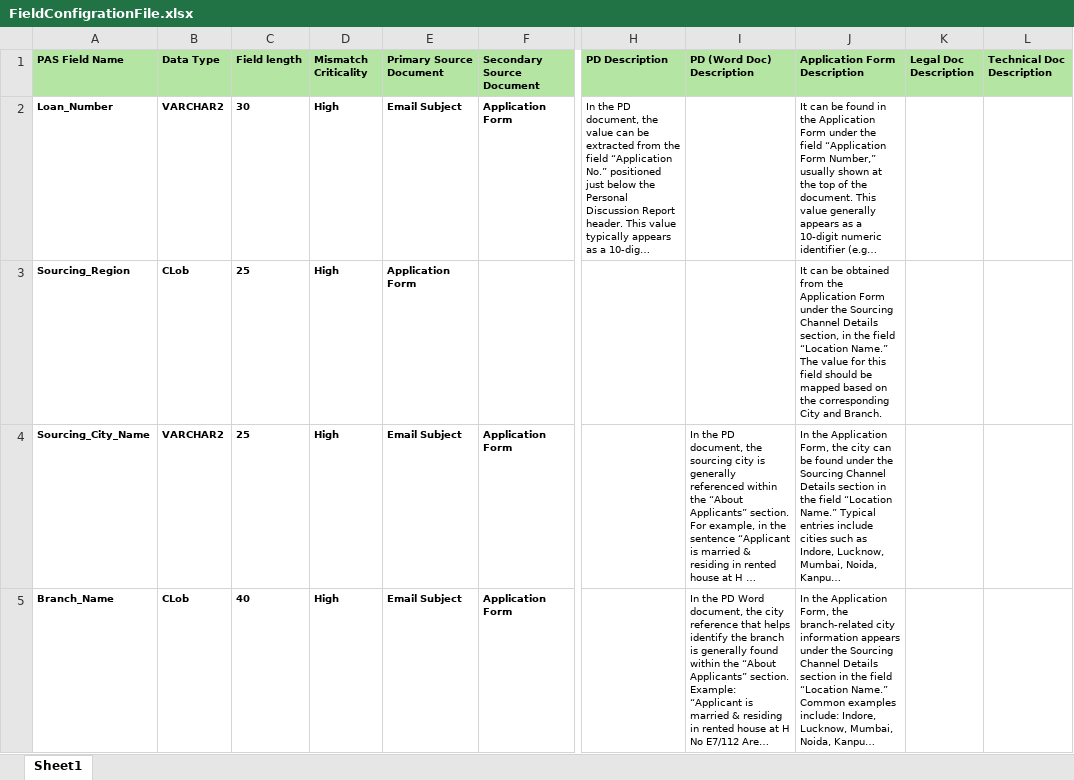
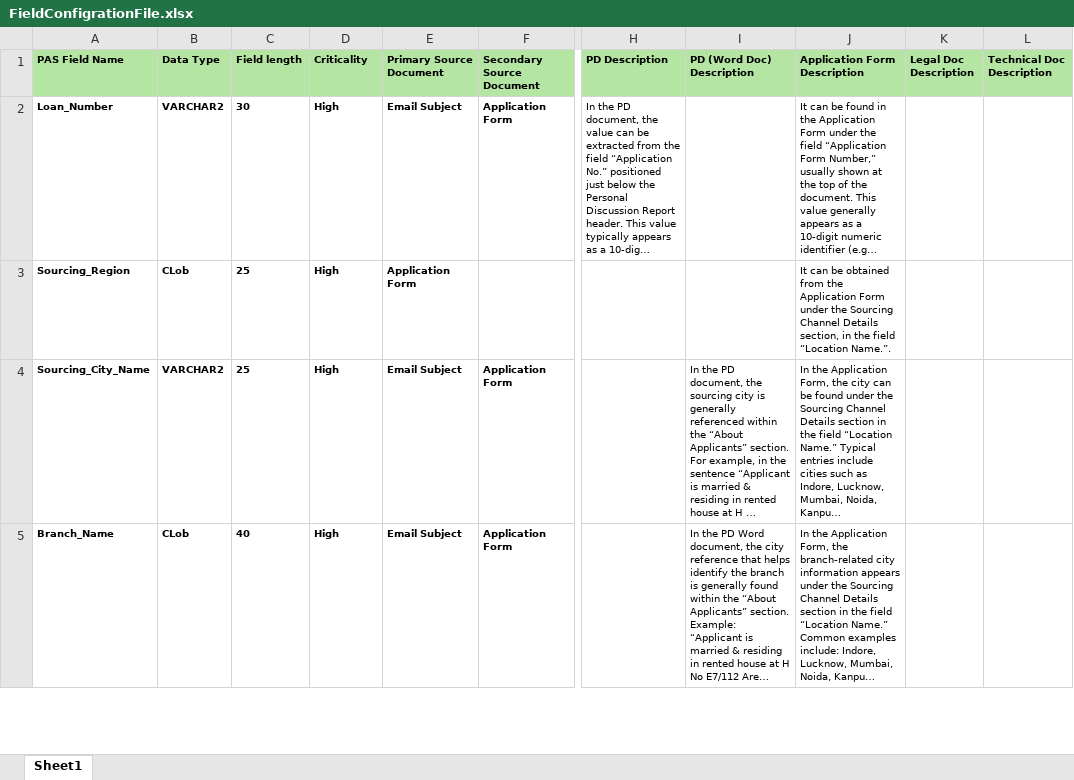
Before and after one commit to rakeshaiconsult-dotcom/AB-IMG-RP, an Excel workbook: FieldConfigrationFile.xlsx, sheet Sheet1, drawn as a sheet; only a part is shown, gaps mark what is left out; long unchanged cells end in …; values as stored, in another font and other column widths than the file's, no borders; the diff covers the shown part only; the diff names each change by its address in the sheet, - before the commit and + after, or states it on an @@ line.

```diff
--- a/FieldConfigrationFile.xlsx (sheet Sheet1)
+++ b/FieldConfigrationFile.xlsx (sheet Sheet1)
-D1: Mismatch Criticality
+D1: Criticality
-J3 (Application Form Description): …field “Location Name.” The value for this field should be mapped based on the corresponding City and Branch.
+J3 (Application Form Description): …field “Location Name.”.
```
Also changed, not shown: 52 removed rows and 1 edited cell elsewhere in this sheet, 2 other files.
